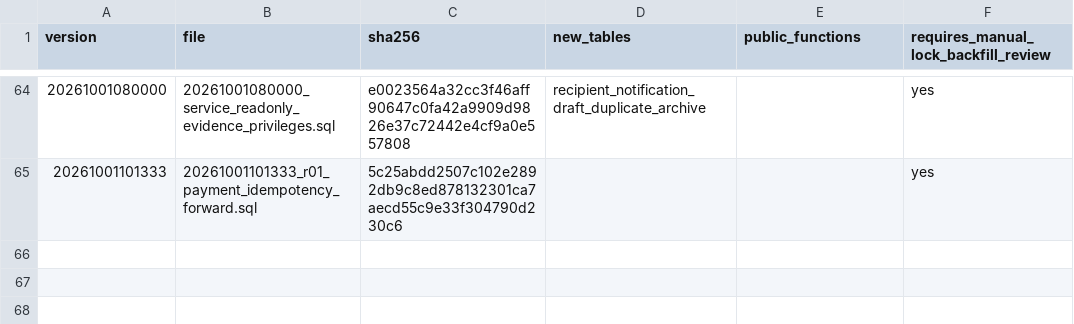
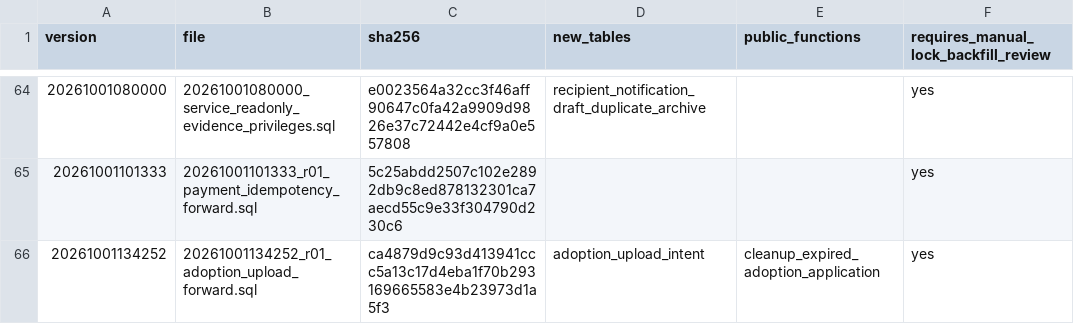
Before and after one commit to YNWAforever/hkscda, a CSV file: docs/evidence/audit-remediation-20260927/migration-manifest.csv, drawn as a sheet; only a part is shown, gaps mark what is left out.

```diff
--- a/docs/evidence/audit-remediation-20260927/migration-manifest.csv
+++ b/docs/evidence/audit-remediation-20260927/migration-manifest.csv
@@ -65 +65,2 @@ version,file,sha256,new_tables,public_functions,requires_manual_lock_backfill_re
 20261001101333,20261001101333_r01_payment_idempotency_forward.sql,5c25abdd2507c102e2892db9c8ed878132301ca7aecd55c9e33f304790d230c6,,,yes
+20261001134252,20261001134252_r01_adoption_upload_forward.sql,ca4879d9c93d413941ccc5a13c17d4eba1f70b293169665583e4b23973d1a5f3,adoption_upload_intent,cleanup_expired_adoption_application,yes
```
Also changed, not shown: docs/evidence/audit-remediation-20260927/tracker.csv, 21 other files.
